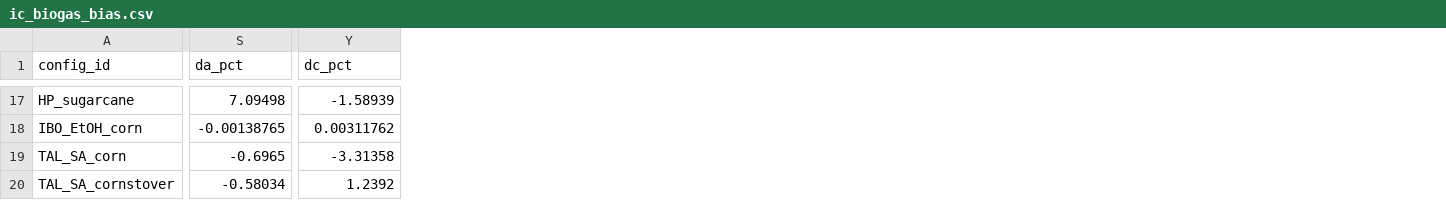
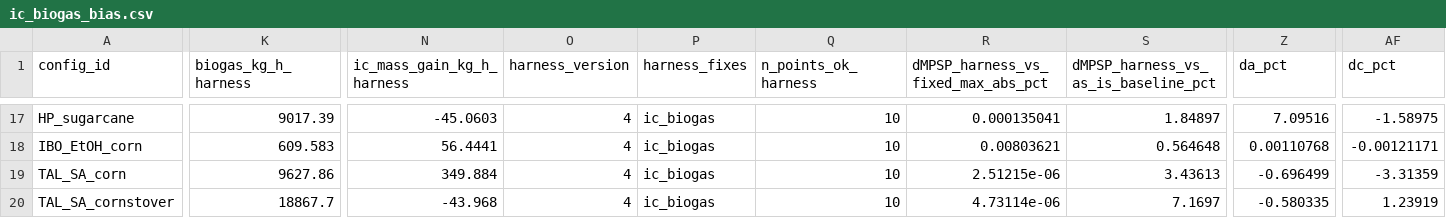
Before and after one commit to sarangbhagwat/fermentation_insights, a CSV file: fermentation_insights/coeff_predictor/data_generation/checks/ic_biogas_bias.csv, drawn as a sheet; only a part is shown, gaps mark what is left out; addresses are those after the commit; the diff covers the shown part only; the diff names each change by its address in the sheet, - before the commit and + after, or states it on an @@ line.

```diff
--- a/fermentation_insights/coeff_predictor/data_generation/checks/ic_biogas_bias.csv
+++ b/fermentation_insights/coeff_predictor/data_generation/checks/ic_biogas_bias.csv
+column K (biogas_kg_h_harness), rows 17-20: 9017.39 | 609.583 | 9627.86 | 18867.7
+column N (ic_mass_gain_kg_h_harness), rows 17-20: -45.0603 | 56.4441 | 349.884 | -43.968
+column O (harness_version), rows 17-20: all 4
+column P (harness_fixes), rows 17-20: all ic_biogas
+column Q (n_points_ok_harness), rows 17-20: all 10
+column R, row 1: dMPSP_harness_vs_fixed_max_abs_pct; rows 17-20: 0.000135041 | 0.00803621 | 2.51215e-06 | 4.73114e-06
+column S, row 1: dMPSP_harness_vs_as_is_baseline_pct; rows 17-20: 1.84897 | 0.564648 | 3.43613 | 7.1697
-Z17 (da_pct): 7.09498
+Z17 (da_pct): 7.09516
-AF17 (dc_pct): -1.58939
+AF17 (dc_pct): -1.58975
-Z18 (da_pct): -0.00138765
+Z18 (da_pct): 0.00110768
-AF18 (dc_pct): 0.00311762
+AF18 (dc_pct): -0.00121171
-Z19 (da_pct): -0.6965
+Z19 (da_pct): -0.696499
-AF19 (dc_pct): -3.31358
+AF19 (dc_pct): -3.31359
-Z20 (da_pct): -0.58034
+Z20 (da_pct): -0.580335
-AF20 (dc_pct): 1.2392
+AF20 (dc_pct): 1.23919
```
Also changed, not shown: 159 edited cells elsewhere in this file, fermentation_insights/coeff_predictor/data_generation/checks/capacity_response.csv, fermentation_insights/coeff_predictor/data_generation/checks/duplicate_inlets_bias.csv, 34 other files.
